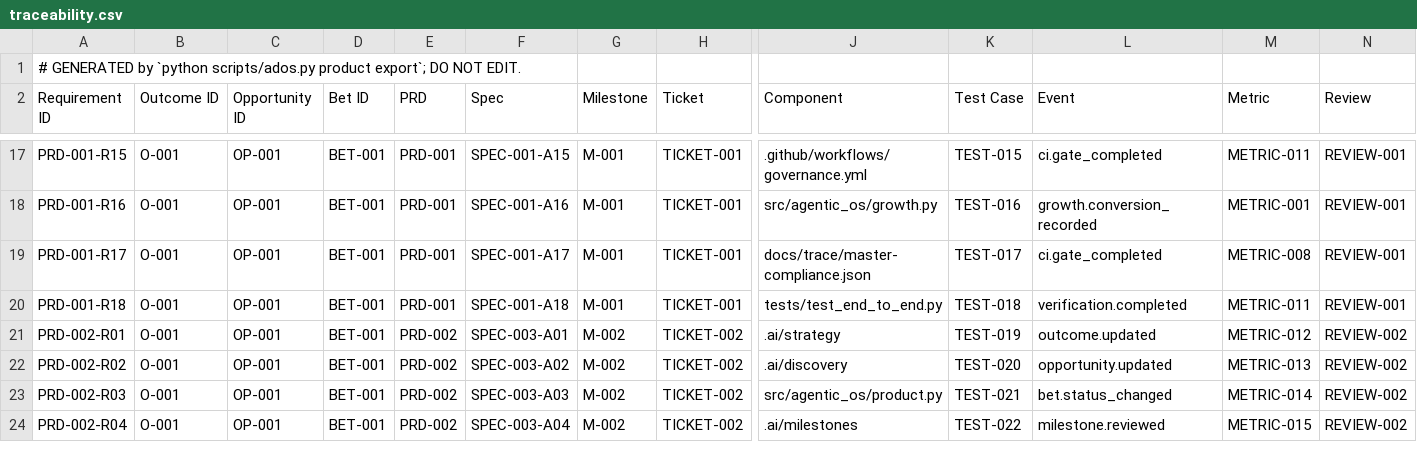
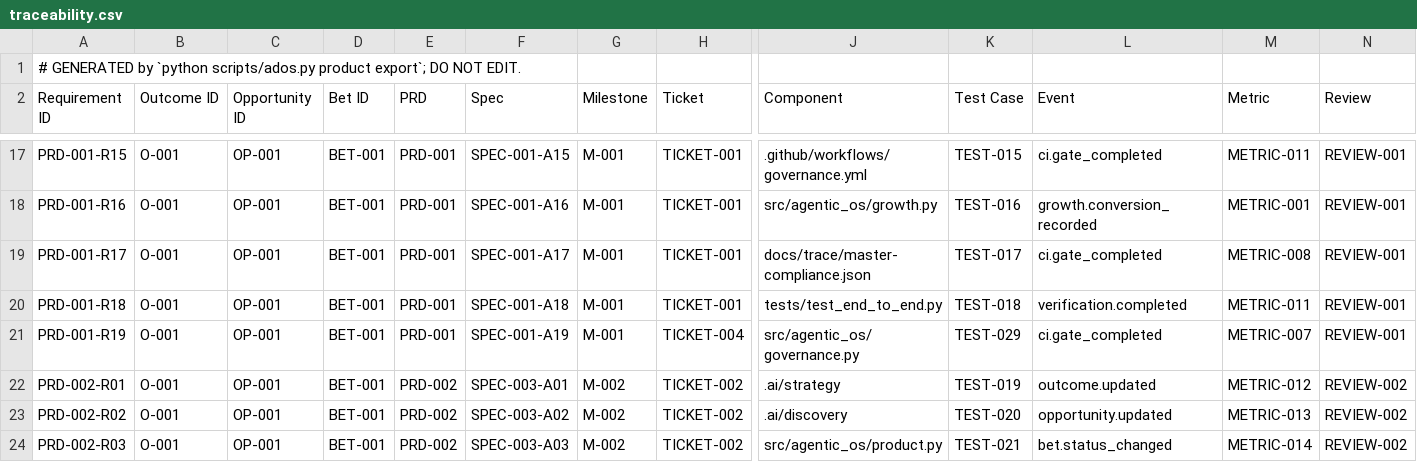
Before and after one commit to GhostlyGawd/agentic-dev-os, a CSV file: .ai/requirements/traceability.csv, drawn as a sheet; only a part is shown, gaps mark what is left out; the shorter side is filled out with more unchanged rows; rows hold the shown columns only; the diff names each change by its address in the sheet, - before the commit and + after, or states it on an @@ line.

```diff
--- a/.ai/requirements/traceability.csv
+++ b/.ai/requirements/traceability.csv
+row 21: PRD-001-R19 | O-001 | OP-001 | BET-001 | PRD-001 | SPEC-001-A19 | M-001 | TICKET-004 | src/agentic_os/governance.py | TEST-029 | ci.gate_completed | METRIC-007 | REVIEW-001
```
Also changed, not shown: 3 other files.
